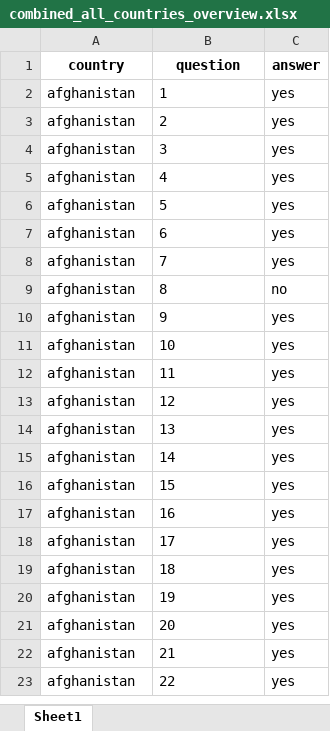
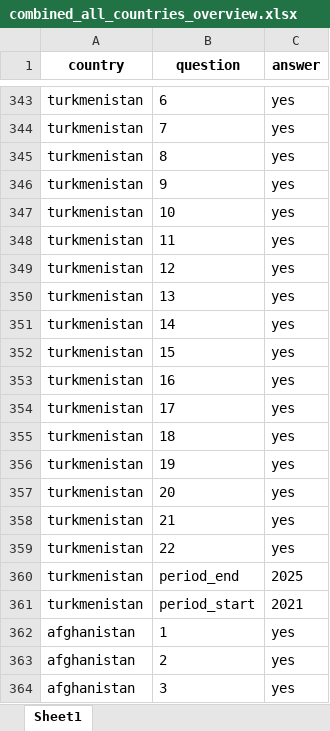
Before and after one commit to gmelmed/UKHSA-Capstone, an Excel workbook: data/6-performance/combined_all_countries_overview.xlsx, sheet Sheet1, drawn as a sheet; only a part is shown, gaps mark what is left out; the shorter side is filled out with more unchanged rows; values as stored, in another font and other column widths than the file's, no borders; the diff covers the shown part only; the diff names each change by its address in the sheet, - before the commit and + after, or states it on an @@ line.

Commit message:
Update combined_full_countries

```diff
--- a/data/6-performance/combined_all_countries_overview.xlsx (sheet Sheet1)
+++ b/data/6-performance/combined_all_countries_overview.xlsx (sheet Sheet1)
+row 343: turkmenistan | 6 | yes
+row 344: turkmenistan | 7 | yes
+row 345: turkmenistan | 8 | yes
+row 346: turkmenistan | 9 | yes
+row 347: turkmenistan | 10 | yes
+row 348: turkmenistan | 11 | yes
+row 349: turkmenistan | 12 | yes
+row 350: turkmenistan | 13 | yes
+row 351: turkmenistan | 14 | yes
+row 352: turkmenistan | 15 | yes
+row 353: turkmenistan | 16 | yes
+row 354: turkmenistan | 17 | yes
+row 355: turkmenistan | 18 | yes
+row 356: turkmenistan | 19 | yes
+row 357: turkmenistan | 20 | yes
+row 358: turkmenistan | 21 | yes
+row 359: turkmenistan | 22 | yes
+row 360: turkmenistan | period_end | 2025
+row 361: turkmenistan | period_start | 2021
```
Also changed, not shown: 341 added rows elsewhere in this sheet, 4 other files.
